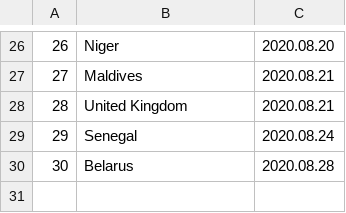
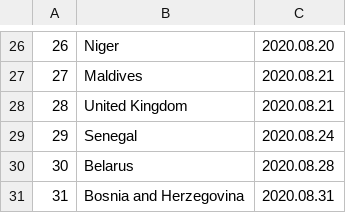
Before and after one commit to linzeyang/nucleic_acid_list, a CSV file: country_list.csv, drawn as a sheet; only a part is shown, gaps mark what is left out; the diff names each change by its address in the sheet, - before the commit and + after, or states it on an @@ line.

Commit message:
Update csv at 2020-08-13 11:00:08.537437

```diff
--- a/country_list.csv
+++ b/country_list.csv
+row 31: 31 | Bosnia and Herzegovina | 2020.08.31
```
